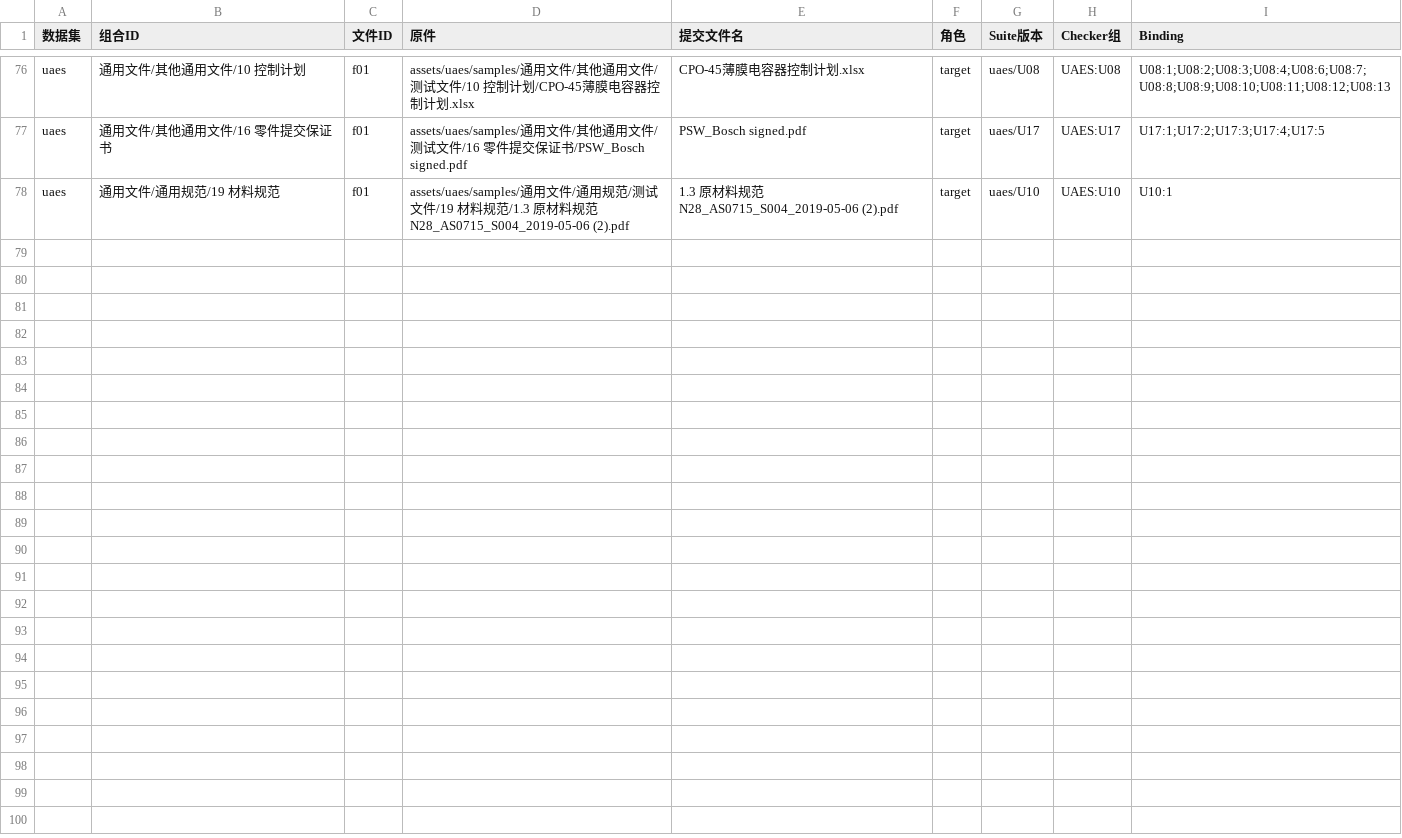
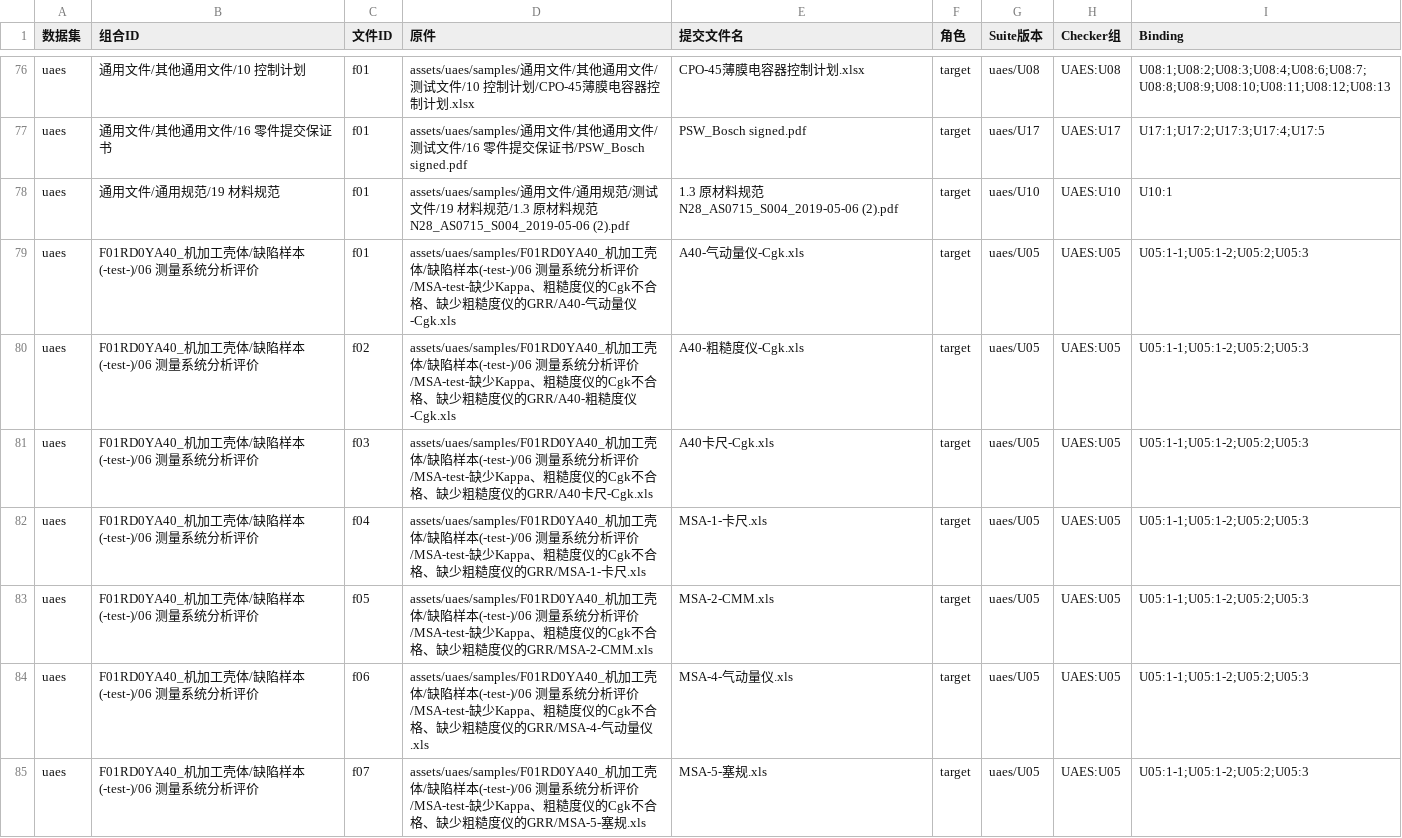
Before and after one commit to ppap-agent/ppap, a CSV file: assets/corpus/uaes-cases.csv, drawn as a sheet; only a part is shown, gaps mark what is left out; the diff covers the shown part only; the diff names each change by its address in the sheet, - before the commit and + after, or states it on an @@ line.

```diff
--- a/assets/corpus/uaes-cases.csv
+++ b/assets/corpus/uaes-cases.csv
+row 79: uaes | F01RD0YA40_机加工壳体/缺陷样本(-test-)/06 测量系统分析评价 | f01 | assets/uaes/samples/F01RD0YA40_机加工壳体/缺陷样本(-test-)/06 测量系统分析评价/MSA-test-缺少Kappa、粗糙度仪的Cgk不合格、缺少粗糙度仪的GRR/A40-气动量仪-Cgk.xls | A40-气动量仪-Cgk.xls | target | uaes/U05 | UAES:U05 | U05:1-1;U05:1-2;U05:2;U05:3
+row 80: uaes | F01RD0YA40_机加工壳体/缺陷样本(-test-)/06 测量系统分析评价 | f02 | assets/uaes/samples/F01RD0YA40_机加工壳体/缺陷样本(-test-)/06 测量系统分析评价/MSA-test-缺少Kappa、粗糙度仪的Cgk不合格、缺少粗糙度仪的GRR/A40-粗糙度仪-Cgk.xls | A40-粗糙度仪-Cgk.xls | target | uaes/U05 | UAES:U05 | U05:1-1;U05:1-2;U05:2;U05:3
+row 81: uaes | F01RD0YA40_机加工壳体/缺陷样本(-test-)/06 测量系统分析评价 | f03 | assets/uaes/samples/F01RD0YA40_机加工壳体/缺陷样本(-test-)/06 测量系统分析评价/MSA-test-缺少Kappa、粗糙度仪的Cgk不合格、缺少粗糙度仪的GRR/A40卡尺-Cgk.xls | A40卡尺-Cgk.xls | target | uaes/U05 | UAES:U05 | U05:1-1;U05:1-2;U05:2;U05:3
+row 82: uaes | F01RD0YA40_机加工壳体/缺陷样本(-test-)/06 测量系统分析评价 | f04 | assets/uaes/samples/F01RD0YA40_机加工壳体/缺陷样本(-test-)/06 测量系统分析评价/MSA-test-缺少Kappa、粗糙度仪的Cgk不合格、缺少粗糙度仪的GRR/MSA-1-卡尺.xls | MSA-1-卡尺.xls | target | uaes/U05 | UAES:U05 | U05:1-1;U05:1-2;U05:2;U05:3
+row 83: uaes | F01RD0YA40_机加工壳体/缺陷样本(-test-)/06 测量系统分析评价 | f05 | assets/uaes/samples/F01RD0YA40_机加工壳体/缺陷样本(-test-)/06 测量系统分析评价/MSA-test-缺少Kappa、粗糙度仪的Cgk不合格、缺少粗糙度仪的GRR/MSA-2-CMM.xls | MSA-2-CMM.xls | target | uaes/U05 | UAES:U05 | U05:1-1;U05:1-2;U05:2;U05:3
+row 84: uaes | F01RD0YA40_机加工壳体/缺陷样本(-test-)/06 测量系统分析评价 | f06 | assets/uaes/samples/F01RD0YA40_机加工壳体/缺陷样本(-test-)/06 测量系统分析评价/MSA-test-缺少Kappa、粗糙度仪的Cgk不合格、缺少粗糙度仪的GRR/MSA-4-气动量仪.xls | MSA-4-气动量仪.xls | target | uaes/U05 | UAES:U05 | U05:1-1;U05:1-2;U05:2;U05:3
+row 85: uaes | F01RD0YA40_机加工壳体/缺陷样本(-test-)/06 测量系统分析评价 | f07 | assets/uaes/samples/F01RD0YA40_机加工壳体/缺陷样本(-test-)/06 测量系统分析评价/MSA-test-缺少Kappa、粗糙度仪的Cgk不合格、缺少粗糙度仪的GRR/MSA-5-塞规.xls | MSA-5-塞规.xls | target | uaes/U05 | UAES:U05 | U05:1-1;U05:1-2;U05:2;U05:3
```
Also changed, not shown: 6 added rows elsewhere in this file, 1 other file.
